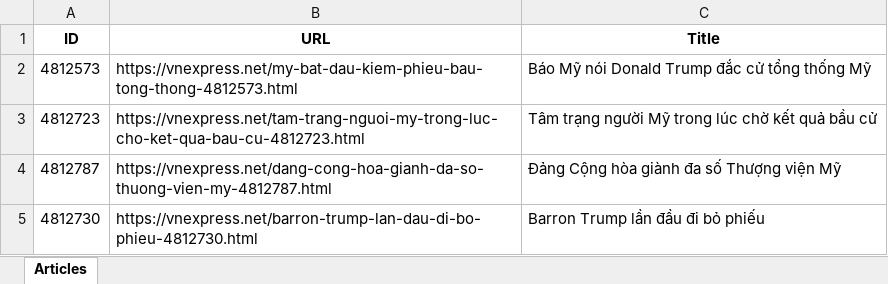
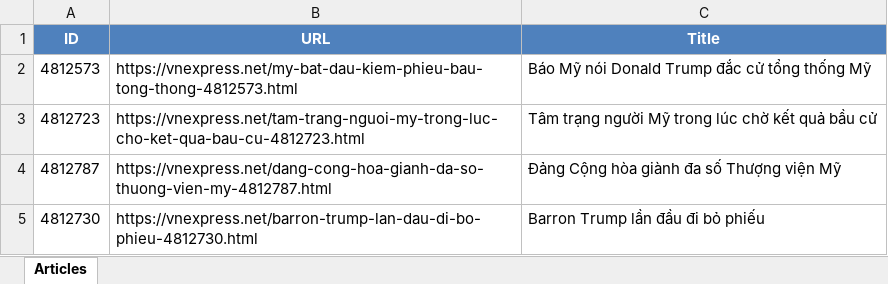
Before and after one commit to tungleqb/Vnexpress_crawler, an Excel workbook: vnexpress_articles.xlsx, sheet Articles, drawn as a sheet; only a part is shown; values as stored, in another font and other column widths than the file's, no borders; the diff names each change by its address in the sheet, - before the commit and + after, or states it on an @@ line.

Commit message:
Agent step completed: Update Excel export functionality to use proper Microsoft Excel format

```diff
--- a/vnexpress_articles.xlsx (sheet Articles)
+++ b/vnexpress_articles.xlsx (sheet Articles)
@@ A1:C1 fill: none → #4F81BD, text colour: black → #FFFFFF @@
```
Also changed, not shown: 3 other files.
